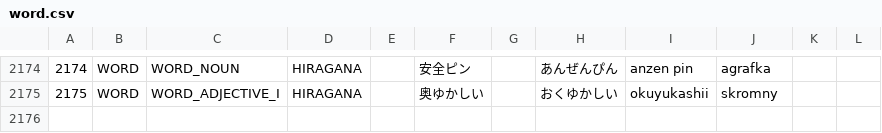
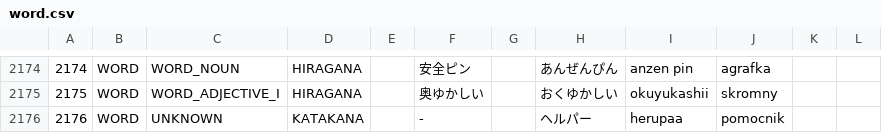
Before and after one commit to dedyk/JaponskiSlownik, a CSV file: input/word.csv, drawn as a sheet; only a part is shown, gaps mark what is left out; the diff names each change by its address in the sheet, - before the commit and + after, or states it on an @@ line.

Commit message:
update

```diff
--- a/input/word.csv
+++ b/input/word.csv
+row 2176: 2176 | WORD | UNKNOWN | KATAKANA |  | - |  | ヘルパー | herupaa | pomocnik
```
